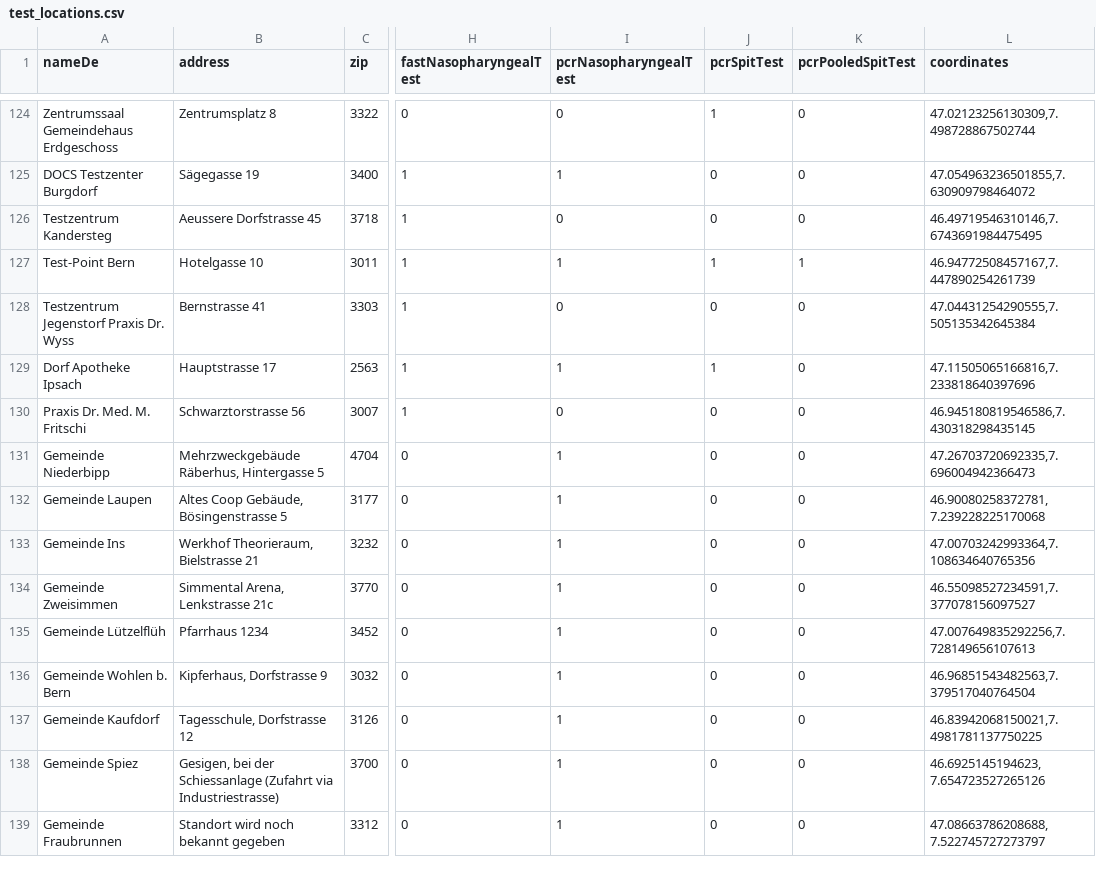
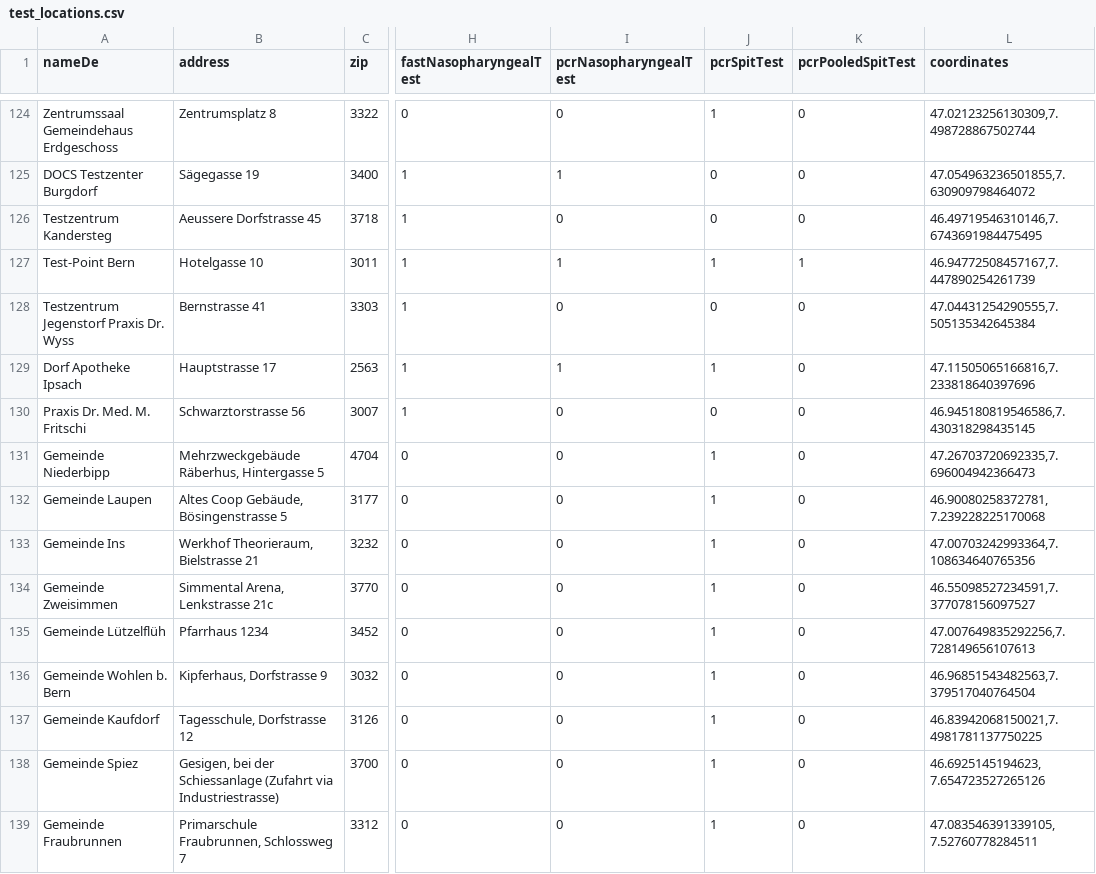
Before and after one commit to openDataBE/TestOffer, a CSV file: test_locations.csv, drawn as a sheet; only a part is shown, gaps mark what is left out; the diff names each change by its address in the sheet, - before the commit and + after, or states it on an @@ line.

Commit message:
Update test_locations.csv

```diff
--- a/test_locations.csv
+++ b/test_locations.csv
-I131:I139 (pcrNasopharyngealTest): 1
+I131:I139 (pcrNasopharyngealTest): 0
-J131:J139 (pcrSpitTest): 0
+J131:J139 (pcrSpitTest): 1
-B139 (address): Standort wird noch bekannt gegeben
+B139 (address): Primarschule Fraubrunnen, Schlossweg 7
-L139 (coordinates): 47.08663786208688, 7.522745727273797
+L139 (coordinates): 47.083546391339105, 7.52760778284511
```
